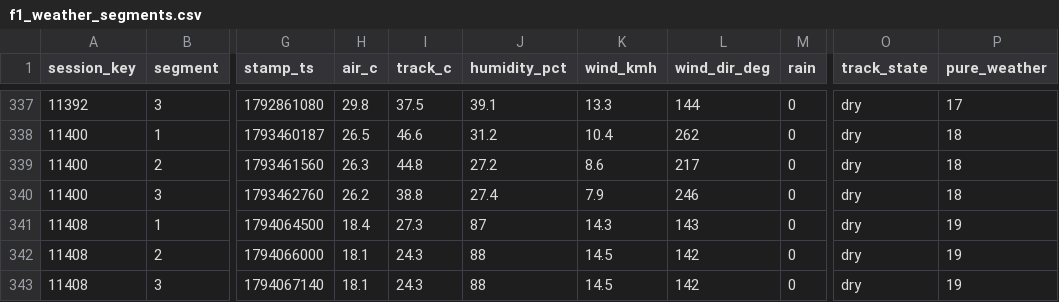
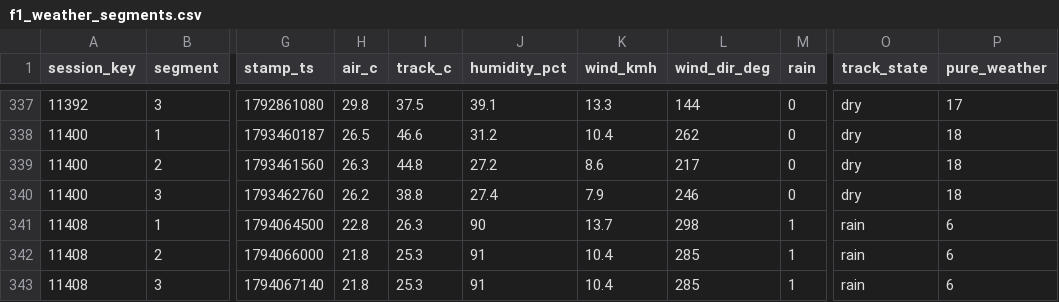
Before and after one commit to hammerwork/F1TrueConditions, a CSV file: data/f1_weather_segments.csv, drawn as a sheet; only a part is shown, gaps mark what is left out; the diff names each change by its address in the sheet, - before the commit and + after, or states it on an @@ line.

```diff
--- a/data/f1_weather_segments.csv
+++ b/data/f1_weather_segments.csv
-H341 (air_c): 18.4
+H341 (air_c): 22.8
-I341 (track_c): 27.3
+I341 (track_c): 26.3
-J341 (humidity_pct): 87
+J341 (humidity_pct): 90
-K341 (wind_kmh): 14.3
+K341 (wind_kmh): 13.7
-L341 (wind_dir_deg): 143
+L341 (wind_dir_deg): 298
-M341:M343 (rain): 0
+M341:M343 (rain): 1
-O341:O343 (track_state): dry
+O341:O343 (track_state): rain
-P341:P343 (pure_weather): 19
+P341:P343 (pure_weather): 6
-H342:H343 (air_c): 18.1
+H342:H343 (air_c): 21.8
-I342:I343 (track_c): 24.3
+I342:I343 (track_c): 25.3
-J342:J343 (humidity_pct): 88
+J342:J343 (humidity_pct): 91
-K342:K343 (wind_kmh): 14.5
+K342:K343 (wind_kmh): 10.4
-L342:L343 (wind_dir_deg): 142
+L342:L343 (wind_dir_deg): 285
```
Also changed, not shown: data/f1_weather_db.csv, data/f1_weather_practice.csv.
